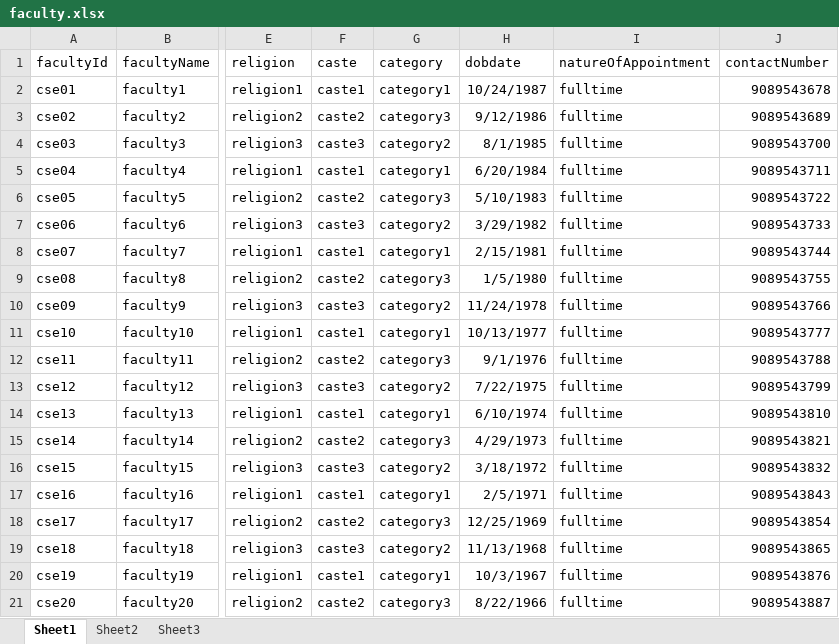
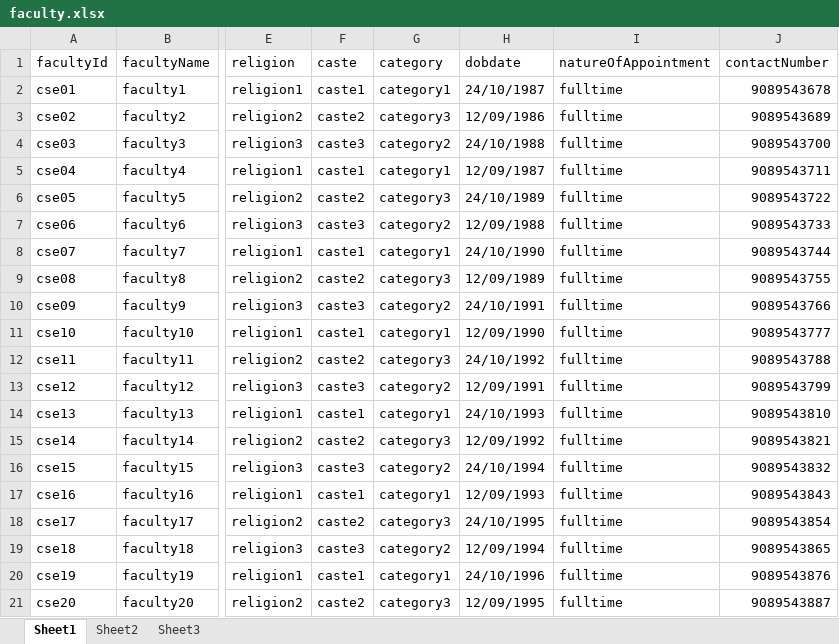
Before and after one commit to sanath8/RIT-Data-Center, an Excel workbook: back-end/excelSheets/excelFormats/faculty.xlsx, sheet Sheet1, drawn as a sheet; only a part is shown, gaps mark what is left out; values as stored, in another font and other column widths than the file's, no borders; the diff names each change by its address in the sheet, - before the commit and + after, or states it on an @@ line.

```diff
--- a/back-end/excelSheets/excelFormats/faculty.xlsx (sheet Sheet1)
+++ b/back-end/excelSheets/excelFormats/faculty.xlsx (sheet Sheet1)
-H2 (dobdate): 10/24/1987
+H2 (dobdate): 24/10/1987
-H3 (dobdate): 9/12/1986
+H3 (dobdate): 12/09/1986
-H4 (dobdate): 8/1/1985
+H4 (dobdate): 24/10/1988
-H5 (dobdate): 6/20/1984
+H5 (dobdate): 12/09/1987
-H6 (dobdate): 5/10/1983
+H6 (dobdate): 24/10/1989
-H7 (dobdate): 3/29/1982
+H7 (dobdate): 12/09/1988
-H8 (dobdate): 2/15/1981
+H8 (dobdate): 24/10/1990
-H9 (dobdate): 1/5/1980
+H9 (dobdate): 12/09/1989
-H10 (dobdate): 11/24/1978
+H10 (dobdate): 24/10/1991
-H11 (dobdate): 10/13/1977
+H11 (dobdate): 12/09/1990
-H12 (dobdate): 9/1/1976
+H12 (dobdate): 24/10/1992
-H13 (dobdate): 7/22/1975
+H13 (dobdate): 12/09/1991
-H14 (dobdate): 6/10/1974
+H14 (dobdate): 24/10/1993
-H15 (dobdate): 4/29/1973
+H15 (dobdate): 12/09/1992
-H16 (dobdate): 3/18/1972
+H16 (dobdate): 24/10/1994
-H17 (dobdate): 2/5/1971
+H17 (dobdate): 12/09/1993
-H18 (dobdate): 12/25/1969
+H18 (dobdate): 24/10/1995
-H19 (dobdate): 11/13/1968
+H19 (dobdate): 12/09/1994
-H20 (dobdate): 10/3/1967
+H20 (dobdate): 24/10/1996
-H21 (dobdate): 8/22/1966
+H21 (dobdate): 12/09/1995
```
Also changed, not shown: back-end/excelSheets/excelFormats/faculty_conference_symposia.xlsx, back-end/excelSheets/excelFormats/faculty_patent.xlsx, 6 other files.
